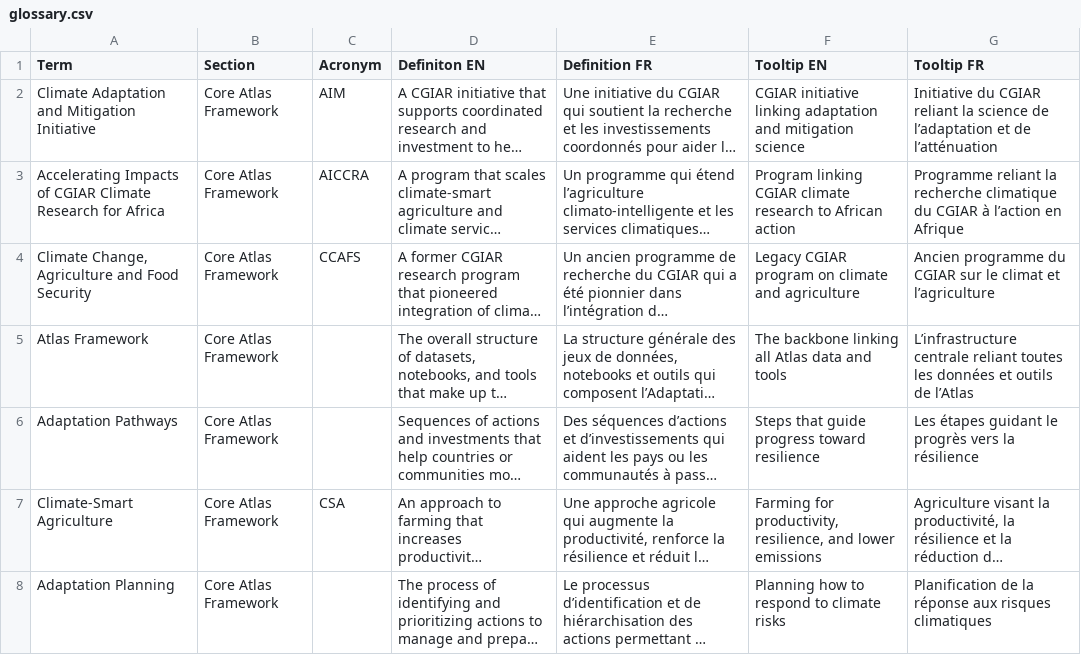
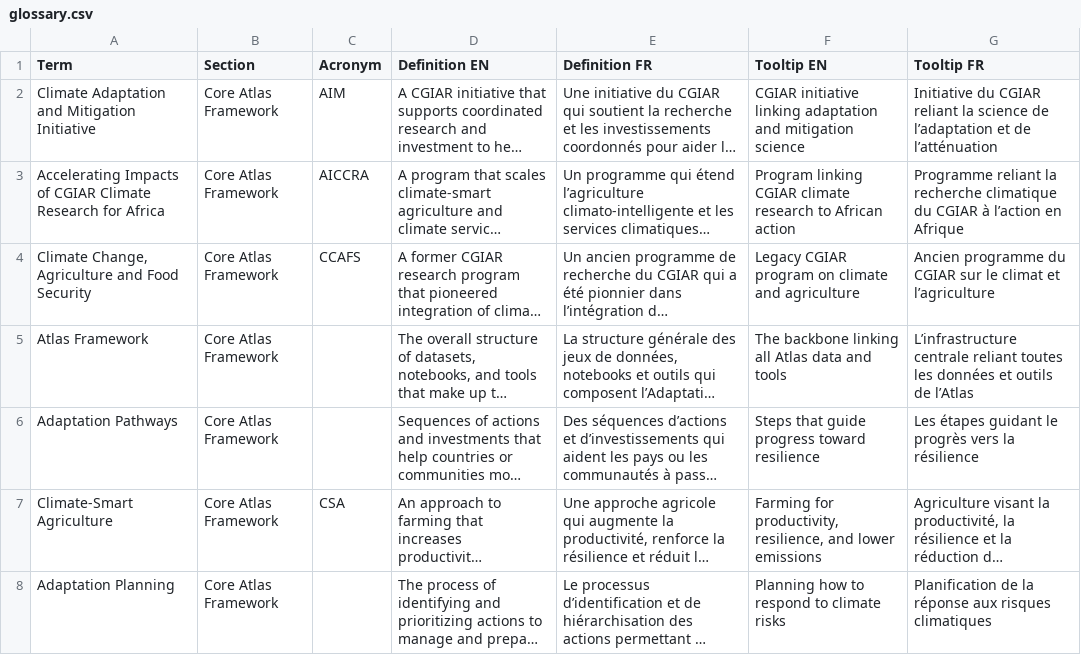
Before and after one commit to AdaptationAtlas/atlas_notebooks, a CSV file: data/docs/glossary.csv, drawn as a sheet; only a part is shown; long unchanged cells end in …; the diff names each change by its address in the sheet, - before the commit and + after, or states it on an @@ line.

Commit message:
feat(faq): Add faq and make some edits to glossary

```diff
--- a/data/docs/glossary.csv
+++ b/data/docs/glossary.csv
-D1: Definiton EN
+D1: Definition EN
```
Also changed, not shown: 4 other files.
